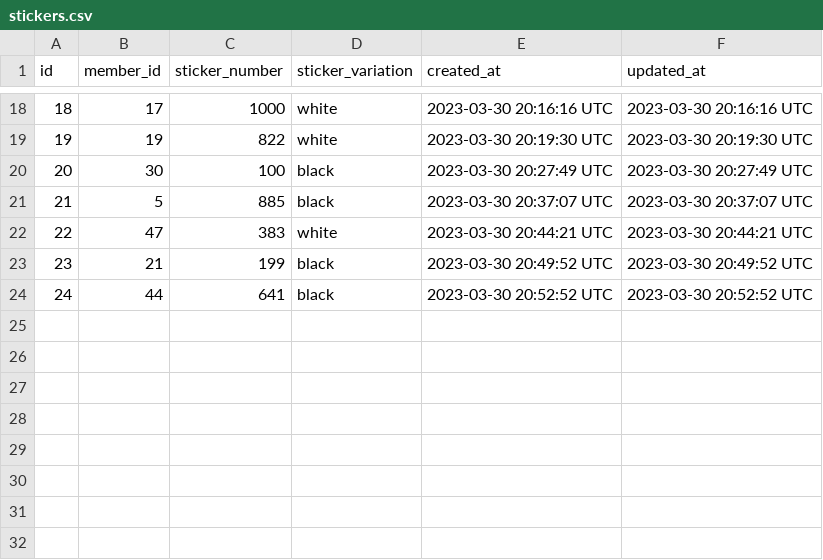
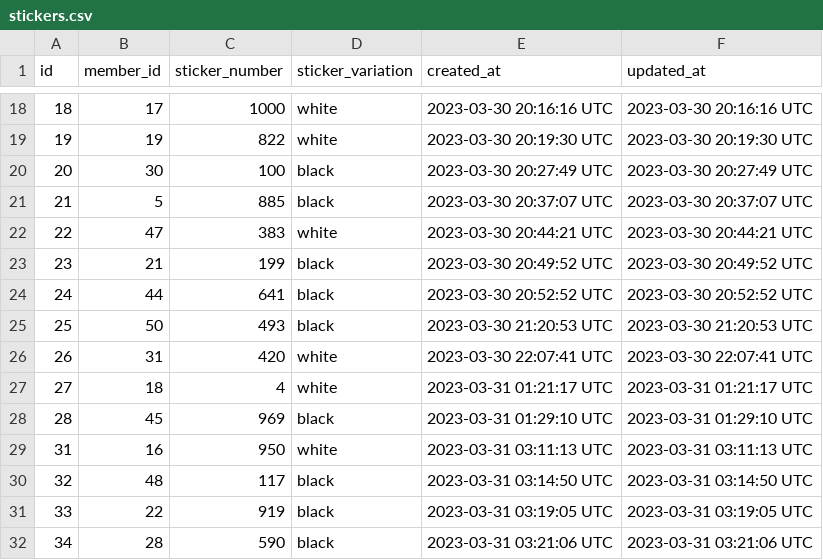
Before and after one commit to vagc/vag-members, a CSV file: stickers.csv, drawn as a sheet; only a part is shown, gaps mark what is left out.

```diff
--- a/stickers.csv
+++ b/stickers.csv
@@ -24 +24,9 @@ id,member_id,sticker_number,sticker_variation,created_at,updated_at
 24,44,641,black,2023-03-30 20:52:52 UTC,2023-03-30 20:52:52 UTC
+25,50,493,black,2023-03-30 21:20:53 UTC,2023-03-30 21:20:53 UTC
+26,31,420,white,2023-03-30 22:07:41 UTC,2023-03-30 22:07:41 UTC
+27,18,4,white,2023-03-31 01:21:17 UTC,2023-03-31 01:21:17 UTC
+28,45,969,black,2023-03-31 01:29:10 UTC,2023-03-31 01:29:10 UTC
+31,16,950,white,2023-03-31 03:11:13 UTC,2023-03-31 03:11:13 UTC
+32,48,117,black,2023-03-31 03:14:50 UTC,2023-03-31 03:14:50 UTC
+33,22,919,black,2023-03-31 03:19:05 UTC,2023-03-31 03:19:05 UTC
+34,28,590,black,2023-03-31 03:21:06 UTC,2023-03-31 03:21:06 UTC
```
Also changed, not shown: 1 other file.
